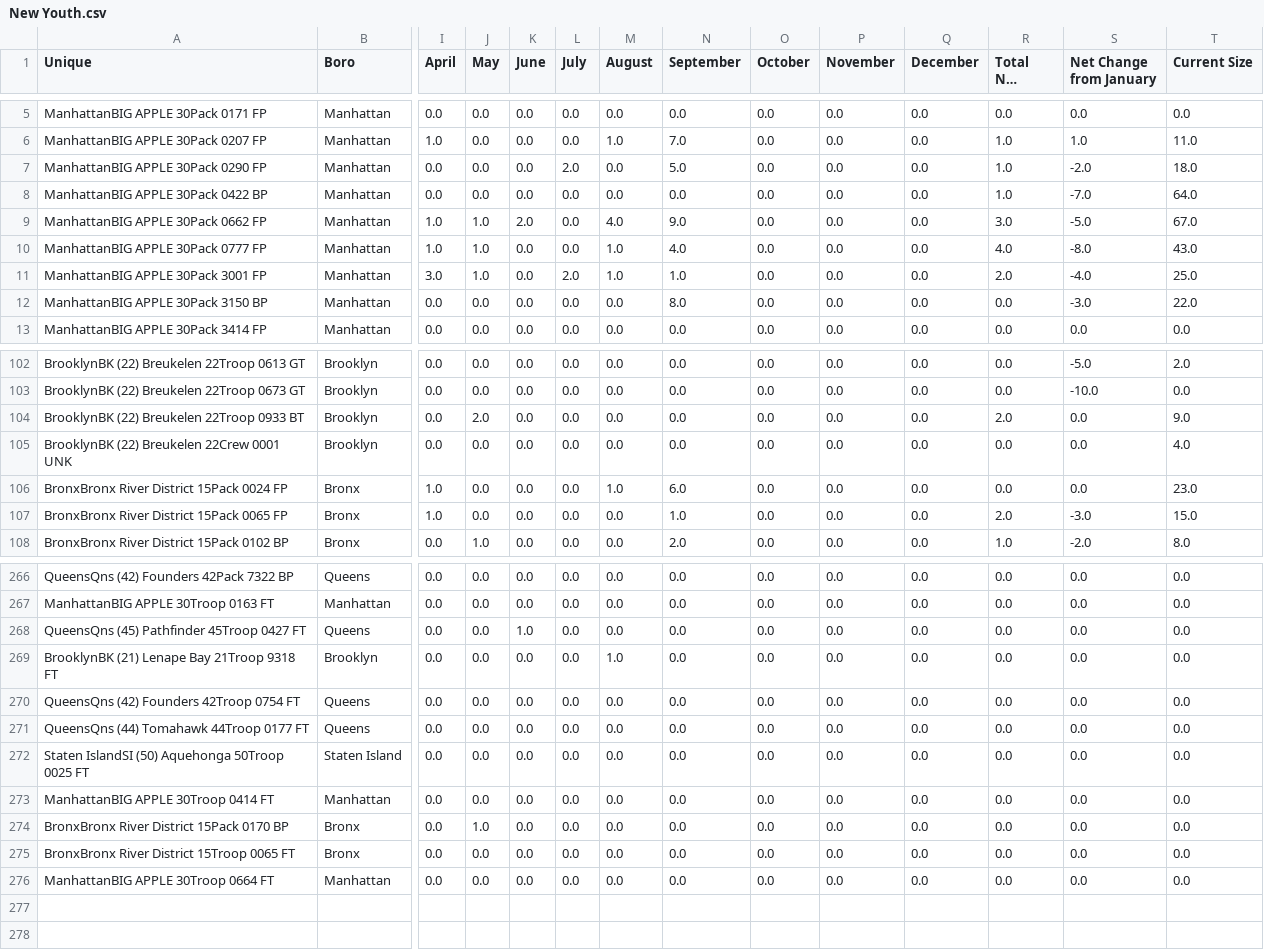
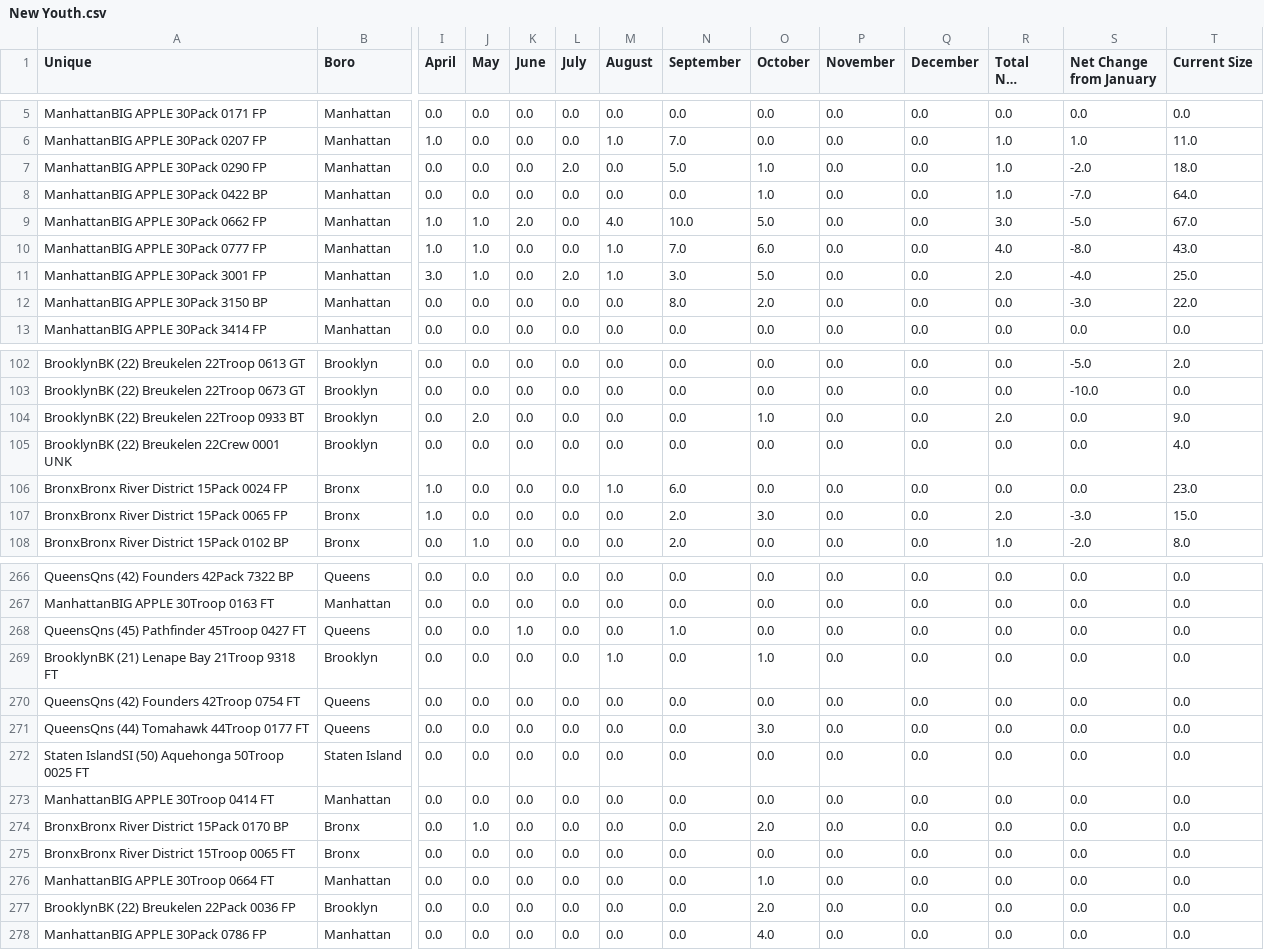
Before and after one commit to itskleb/leaderboard, a CSV file: New Youth.csv, drawn as a sheet; only a part is shown, gaps mark what is left out; long unchanged cells end in …; rows hold the shown columns only; the diff covers the shown part only; the diff names each change by its address in the sheet, - before the commit and + after, or states it on an @@ line.

Commit message:
Data update: - (2026-10-19 16:25:14 EST)

```diff
--- a/New Youth.csv
+++ b/New Youth.csv
-O7:O8 (October): 0.0
+O7:O8 (October): 1.0
-N9 (September): 9.0
+N9 (September): 10.0
-O9 (October): 0.0
+O9 (October): 5.0
-N10 (September): 4.0
+N10 (September): 7.0
-O10 (October): 0.0
+O10 (October): 6.0
-N11 (September): 1.0
+N11 (September): 3.0
-O11 (October): 0.0
+O11 (October): 5.0
-O12 (October): 0.0
+O12 (October): 2.0
-O104 (October): 0.0
+O104 (October): 1.0
-N107 (September): 1.0
+N107 (September): 2.0
-O107 (October): 0.0
+O107 (October): 3.0
-N268 (September): 0.0
+N268 (September): 1.0
-O269 (October): 0.0
+O269 (October): 1.0
-O271 (October): 0.0
+O271 (October): 3.0
-O274 (October): 0.0
+O274 (October): 2.0
-O276 (October): 0.0
+O276 (October): 1.0
+row 277: BrooklynBK (22) Breukelen 22Pack 0036 FP | Brooklyn | 0.0 | 0.0 | 0.0 | 0.0 | 0.0 | 0.0 | 2.0 | 0.0 | 0.0 | 0.0 | 0.0 | 0.0
+row 278: ManhattanBIG APPLE 30Pack 0786 FP | Manhattan | 0.0 | 0.0 | 0.0 | 0.0 | 0.0 | 0.0 | 4.0 | 0.0 | 0.0 | 0.0 | 0.0 | 0.0
```
Also changed, not shown: 76 edited cells elsewhere in this file.
